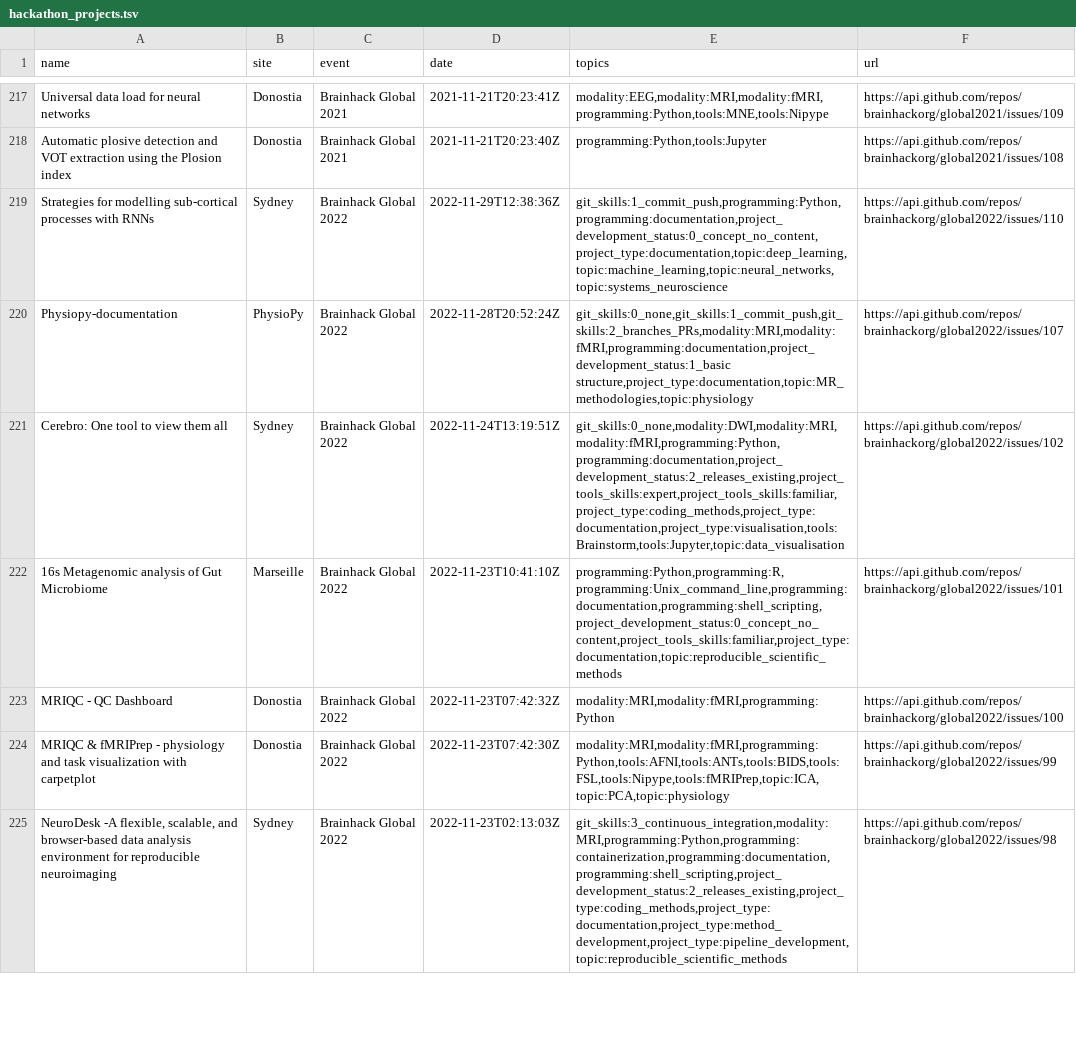
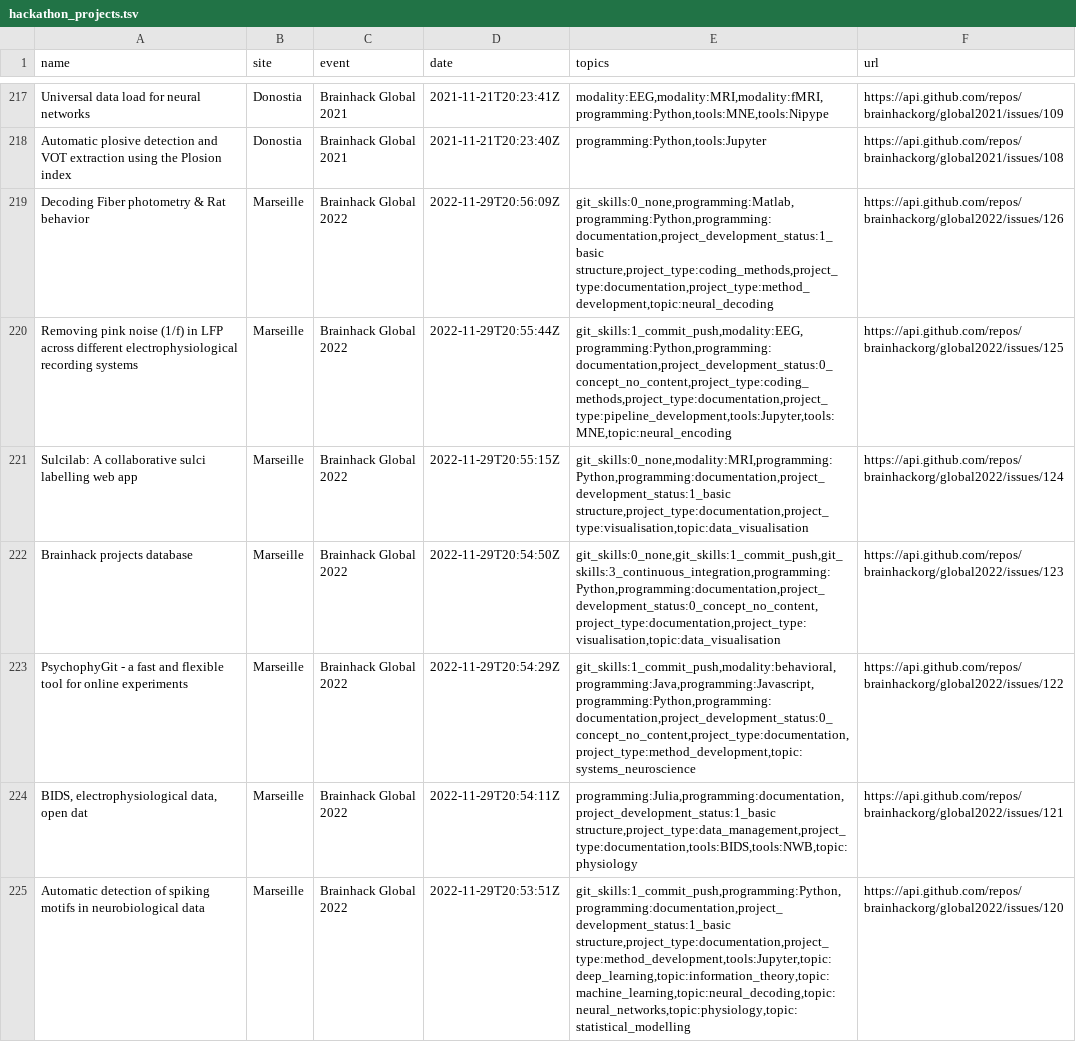
Before and after one commit to brainhackorg/brainhack_jupyter_book, a TSV file: data/hackathon_projects.tsv, drawn as a sheet; only a part is shown, gaps mark what is left out; the shorter side is filled out with more unchanged rows; the diff covers the shown part only; the diff names each change by its address in the sheet, - before the commit and + after, or states it on an @@ line.

Commit message:
update projects

```diff
--- a/data/hackathon_projects.tsv
+++ b/data/hackathon_projects.tsv
+row 219: Decoding Fiber photometry & Rat behavior | Marseille | Brainhack Global 2022 | 2022-11-29T20:56:09Z | git_skills:0_none,programming:Matlab,programming:Python,programming:documentation,project_development_status:1_basic structure,project_type:coding_methods,project_type:documentation,project_type:method_development,topic:neural_decoding | https://api.github.com/repos/brainhackorg/global2022/issues/126
+row 220: Removing pink noise (1/f) in LFP across different electrophysiological recording systems | Marseille | Brainhack Global 2022 | 2022-11-29T20:55:44Z | git_skills:1_commit_push,modality:EEG,programming:Python,programming:documentation,project_development_status:0_concept_no_content,project_type:coding_methods,project_type:documentation,project_type:pipeline_development,tools:Jupyter,tools:MNE,topic:neural_encoding | https://api.github.com/repos/brainhackorg/global2022/issues/125
+row 221: Sulcilab: A collaborative sulci labelling web app | Marseille | Brainhack Global 2022 | 2022-11-29T20:55:15Z | git_skills:0_none,modality:MRI,programming:Python,programming:documentation,project_development_status:1_basic structure,project_type:documentation,project_type:visualisation,topic:data_visualisation | https://api.github.com/repos/brainhackorg/global2022/issues/124
+row 222: Brainhack projects database | Marseille | Brainhack Global 2022 | 2022-11-29T20:54:50Z | git_skills:0_none,git_skills:1_commit_push,git_skills:3_continuous_integration,programming:Python,programming:documentation,project_development_status:0_concept_no_content,project_type:documentation,project_type:visualisation,topic:data_visualisation | https://api.github.com/repos/brainhackorg/global2022/issues/123
+row 223: PsychophyGit - a fast and flexible tool for online experiments | Marseille | Brainhack Global 2022 | 2022-11-29T20:54:29Z | git_skills:1_commit_push,modality:behavioral,programming:Java,programming:Javascript,programming:Python,programming:documentation,project_development_status:0_concept_no_content,project_type:documentation,project_type:method_development,topic:systems_neuroscience | https://api.github.com/repos/brainhackorg/global2022/issues/122
+row 224: BIDS, electrophysiological data, open dat | Marseille | Brainhack Global 2022 | 2022-11-29T20:54:11Z | programming:Julia,programming:documentation,project_development_status:1_basic structure,project_type:data_management,project_type:documentation,tools:BIDS,tools:NWB,topic:physiology | https://api.github.com/repos/brainhackorg/global2022/issues/121
+row 225: Automatic detection of spiking motifs in neurobiological data | Marseille | Brainhack Global 2022 | 2022-11-29T20:53:51Z | git_skills:1_commit_push,programming:Python,programming:documentation,project_development_status:1_basic structure,project_type:documentation,project_type:method_development,tools:Jupyter,topic:deep_learning,topic:information_theory,topic:machine_learning,topic:neural_decoding,topic:neural_networks,topic:physiology,topic:statistical_modelling | https://api.github.com/repos/brainhackorg/global2022/issues/120
```
Also changed, not shown: 6 added rows, 3 removed rows and 9 edited cells elsewhere in this file, 6 other files.
